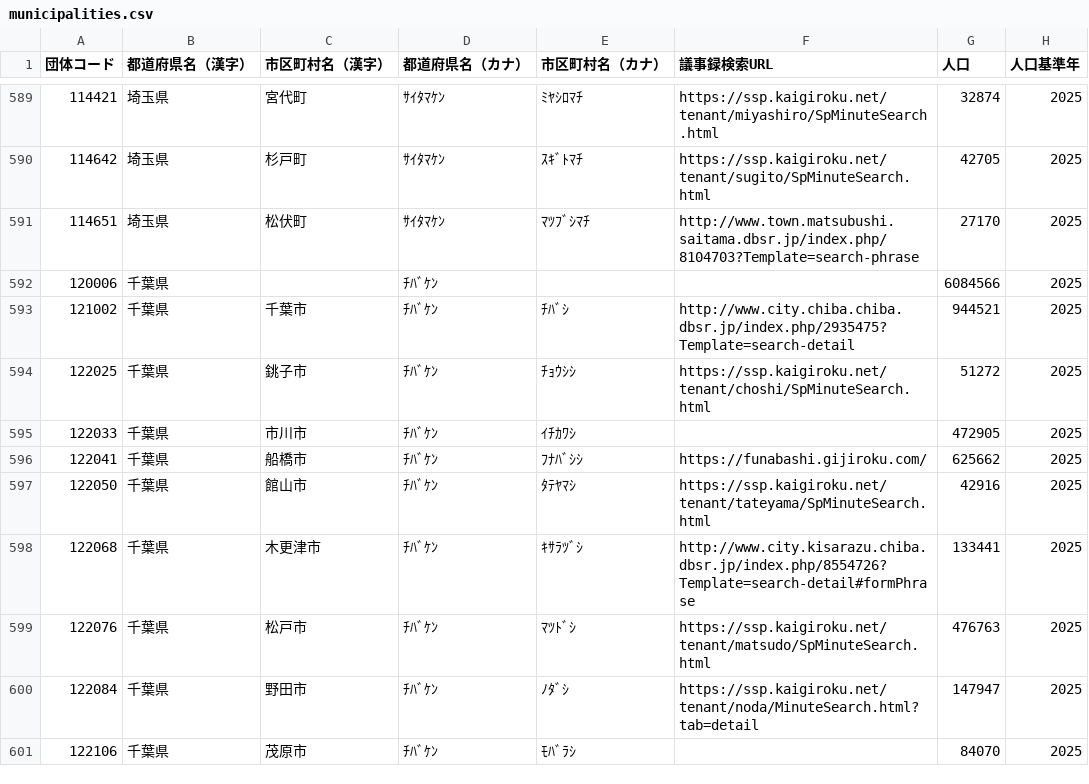
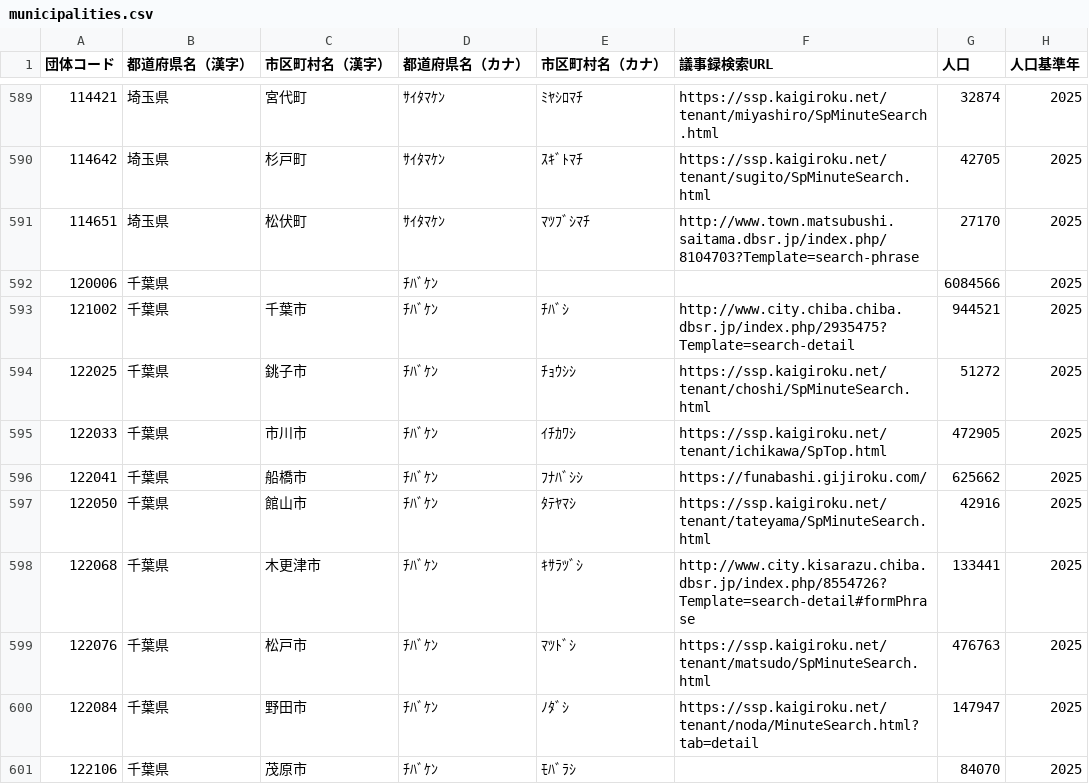
Before and after one commit to matsupiee/open-gikai, a CSV file: packages/db/src/seeds/municipalities.csv, drawn as a sheet; only a part is shown, gaps mark what is left out.

```diff
--- a/packages/db/src/seeds/municipalities.csv
+++ b/packages/db/src/seeds/municipalities.csv
@@ -594,3 +594,3 @@
 122025,千葉県,銚子市,ﾁﾊﾞｹﾝ,ﾁｮｳｼｼ,https://ssp.kaigiroku.net/tenant/choshi/SpMinuteSearch.html,51272,2025
-122033,千葉県,市川市,ﾁﾊﾞｹﾝ,ｲﾁｶﾜｼ,,472905,2025
+122033,千葉県,市川市,ﾁﾊﾞｹﾝ,ｲﾁｶﾜｼ,https://ssp.kaigiroku.net/tenant/ichikawa/SpTop.html,472905,2025
 122041,千葉県,船橋市,ﾁﾊﾞｹﾝ,ﾌﾅﾊﾞｼｼ,https://funabashi.gijiroku.com/,625662,2025
```
